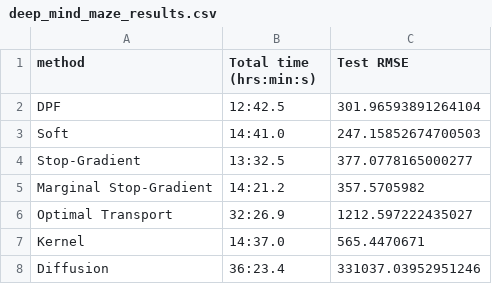
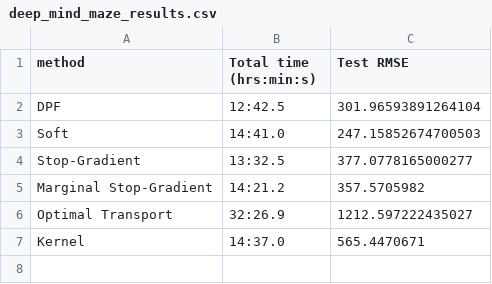
Before and after one commit to John-JoB/pydpf, a CSV file: replication_materials/author_results/deep_mind_maze_results.csv, drawn as a sheet; the diff names each change by its address in the sheet, - before the commit and + after, or states it on an @@ line.

```diff
--- a/replication_materials/author_results/deep_mind_maze_results.csv
+++ b/replication_materials/author_results/deep_mind_maze_results.csv
-row 8: Diffusion | 36:23.4 | 331037.03952951246
```
Also changed, not shown: replication_materials/author_results/fully_specified_results.csv, replication_materials/author_results/multiple_parameter_results.csv, 3 other files.
